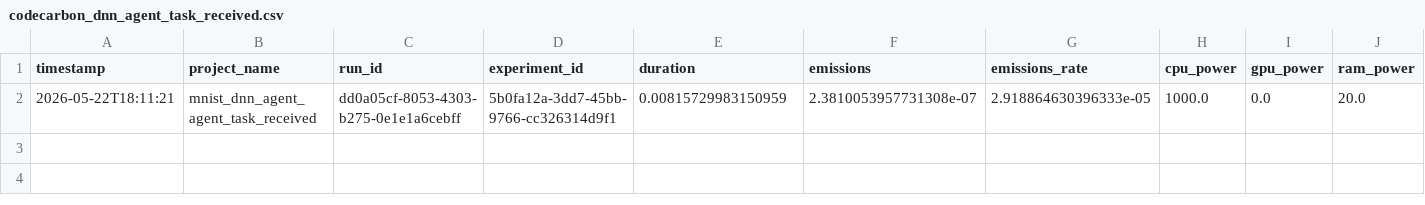
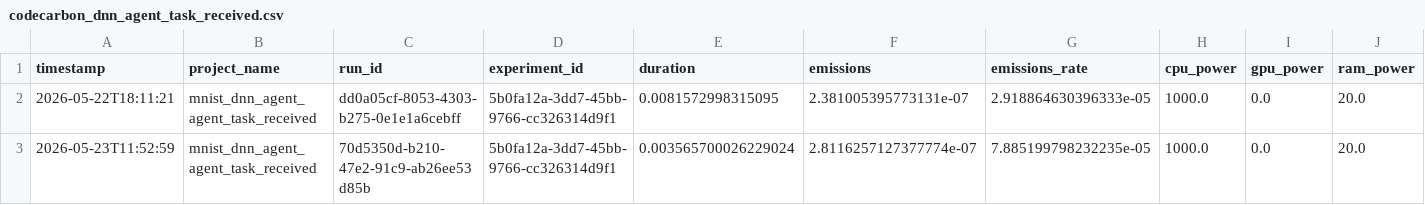
Before and after one commit to akash073/dataset-project, a CSV file: custom_agent/energy_logs/codecarbon_dnn_agent_task_received.csv, drawn as a sheet; only a part is shown; rows hold the shown columns only; the diff names each change by its address in the sheet, - before the commit and + after, or states it on an @@ line.

```diff
--- a/custom_agent/energy_logs/codecarbon_dnn_agent_task_received.csv
+++ b/custom_agent/energy_logs/codecarbon_dnn_agent_task_received.csv
-E2 (duration): 0.00815729983150959
+E2 (duration): 0.0081572998315095
-F2 (emissions): 2.3810053957731308e-07
+F2 (emissions): 2.381005395773131e-07
+row 3: 2026-05-23T11:52:59 | mnist_dnn_agent_agent_task_received | 70d5350d-b210-47e2-91c9-ab26ee53d85b | 5b0fa12a-3dd7-45bb-9766-cc326314d9f1 | 0.003565700026229024 | 2.8116257127377774e-07 | 7.885199798232235e-05 | 1000.0 | 0.0 | 20.0
```
Also changed, not shown: custom_agent/energy_logs/codecarbon_agent_task_received.csv, custom_agent/energy_logs/codecarbon_mnist_tiny_llm_agent_init.csv, 20 other files.
